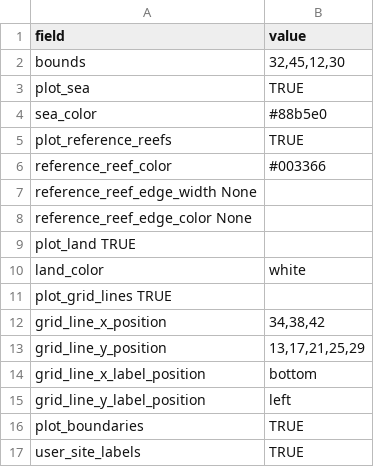
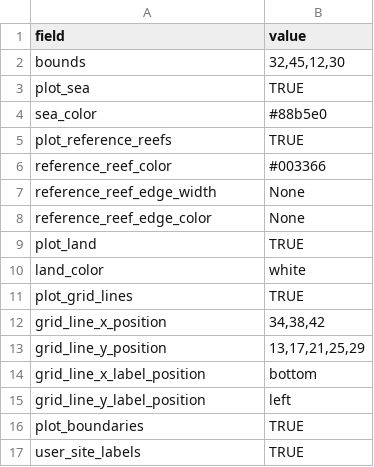
Before and after one commit to didillysquat/reefMapMaker, a TSV file: config_sheet.tsv, drawn as a sheet; removed rows and columns are numbered as before the commit, all else as after; the diff names each change by its address in the sheet, - before the commit and + after, or states it on an @@ line.

Commit message:
fix tab space in config_sheet.tsv improve readme.md release version 0.1.4

```diff
--- a/config_sheet.tsv
+++ b/config_sheet.tsv
-row 7: reference_reef_edge_width None
-row 8: reference_reef_edge_color None
-row 9: plot_land TRUE
+row 7: reference_reef_edge_width | None
+row 8: reference_reef_edge_color | None
+row 9: plot_land | TRUE
-row 11: plot_grid_lines TRUE
+row 11: plot_grid_lines | TRUE
```
Also changed, not shown: site_sheet.tsv, 3 other files.
